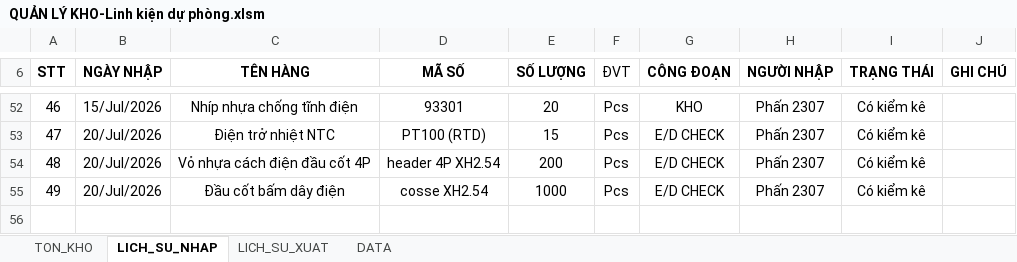
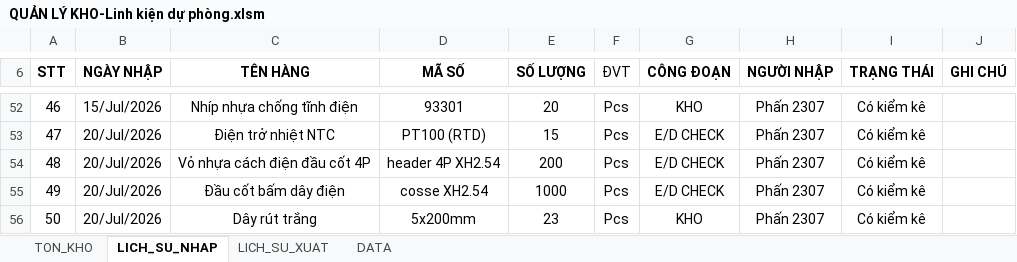
Before and after one commit to phamduytrungoto-ai/Quan_Ly_Kho_KT, an Excel workbook: QUẢN LÝ KHO-Linh kiện dự phòng.xlsm, sheet LICH_SU_NHAP, drawn as a sheet; only a part is shown, gaps mark what is left out; values as stored, in another font and other column widths than the file's, no borders; charts and pictures and conditional formats not drawn; the diff names each change by its address in the sheet, - before the commit and + after, or states it on an @@ line.

```diff
--- a/QUẢN LÝ KHO-Linh kiện dự phòng.xlsm (sheet LICH_SU_NHAP)
+++ b/QUẢN LÝ KHO-Linh kiện dự phòng.xlsm (sheet LICH_SU_NHAP)
+row 56: 50 | 20/Jul/2026 | Dây rút trắng | 5x200mm | 23 | Pcs | KHO | Phấn 2307 | Có kiểm kê
```
Also changed, not shown: sheet LICH_SU_XUAT, sheet TON_KHO, sheet DATA, QUẢN LÝ KHOv2 - VẬT TƯ TIÊU HAO.xlsm, 8 other files.
